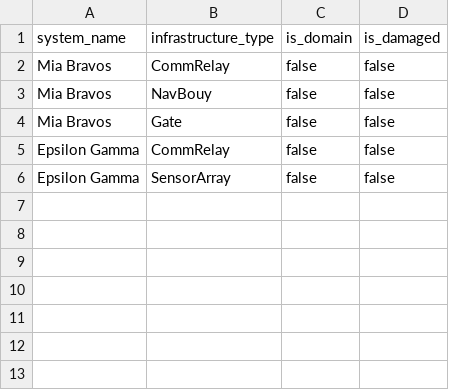
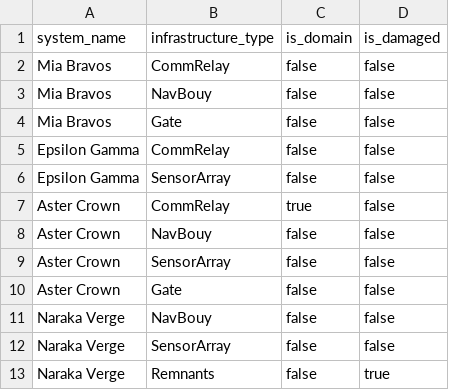
Before and after one commit to 0neye/starsector_system_solver, a CSV file: Infrastructure.csv, drawn as a sheet; the diff names each change by its address in the sheet, - before the commit and + after, or states it on an @@ line.

```diff
--- a/Infrastructure.csv
+++ b/Infrastructure.csv
+row 7: Aster Crown | CommRelay | true | false
+row 8: Aster Crown | NavBouy | false | false
+row 9: Aster Crown | SensorArray | false | false
+row 10: Aster Crown | Gate | false | false
+row 11: Naraka Verge | NavBouy | false | false
+row 12: Naraka Verge | SensorArray | false | false
+row 13: Naraka Verge | Remnants | false | true
```
Also changed, not shown: Planets.csv, 8 other files.
